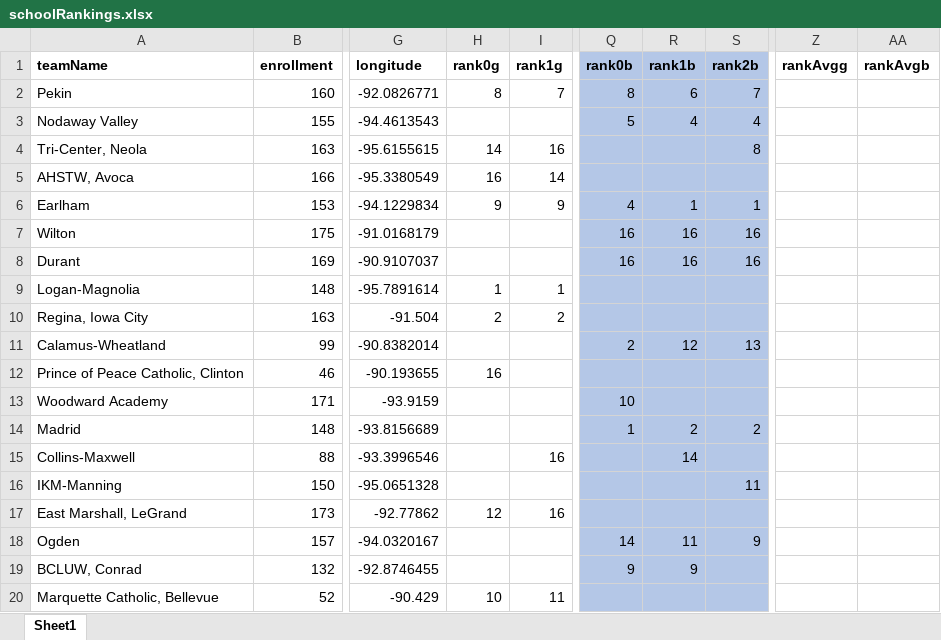
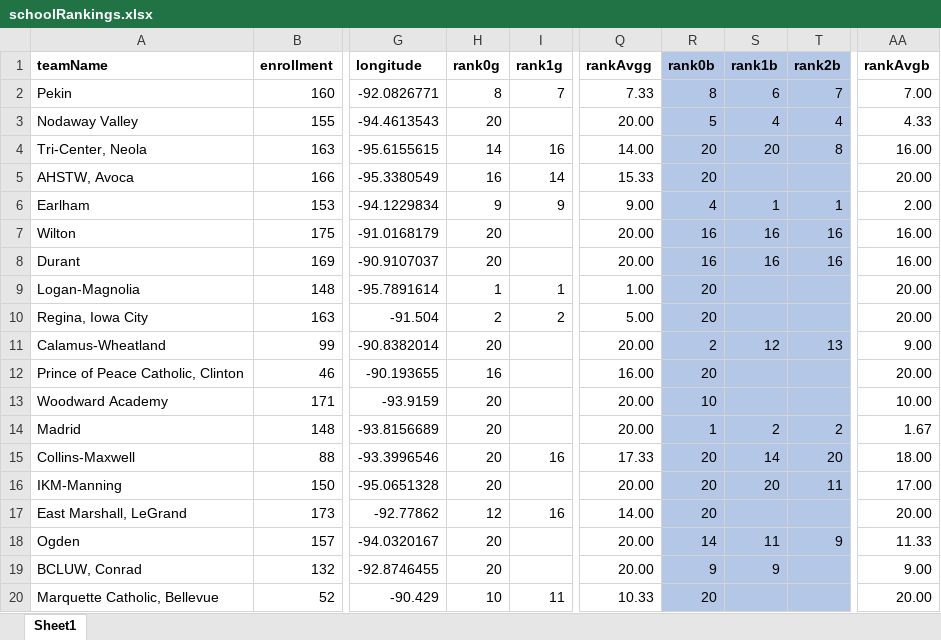
Before and after one commit to profSeeger/XC-rData, an Excel workbook: schoolRankings.xlsx, sheet Sheet1, drawn as a sheet; only a part is shown, gaps mark what is left out; values as stored, in another font and other column widths than the file's, no borders; removed rows and columns are numbered as before the commit, all else as after; the diff covers the shown part only; the diff names each change by its address in the sheet, - before the commit and + after, or states it on an @@ line.

```diff
--- a/schoolRankings.xlsx (sheet Sheet1)
+++ b/schoolRankings.xlsx (sheet Sheet1)
+column Q (rankAvgg), rows 2-20: 7.33 | 20.00 | 14.00 | 15.33 | 9.00 | 20.00 | 20.00 | 1.00 | 5.00 | 20.00 | 16.00 | 20.00 | 20.00 | 17.33 | 20.00 | 14.00 | 20.00 | 20.00 | 10.33
-column Z (rankAvgg), empty
-AA2 (rankAvgb): (empty)
+AA2 (rankAvgb): 7.00
-H3 (rank0g): (empty)
+H3 (rank0g): 20
-AA3 (rankAvgb): (empty)
+AA3 (rankAvgb): 4.33
-R4:R5 (rank0b): (empty)
+R4:R5 (rank0b): 20
-S4 (rank1b): (empty)
+S4 (rank1b): 20
-AA4 (rankAvgb): (empty)
+AA4 (rankAvgb): 16.00
-AA5 (rankAvgb): (empty)
+AA5 (rankAvgb): 20.00
-AA6 (rankAvgb): (empty)
+AA6 (rankAvgb): 2.00
-H7:H8 (rank0g): (empty)
+H7:H8 (rank0g): 20
-AA7:AA8 (rankAvgb): (empty)
+AA7:AA8 (rankAvgb): 16.00
-R9:R10 (rank0b): (empty)
+R9:R10 (rank0b): 20
-AA9:AA10 (rankAvgb): (empty)
+AA9:AA10 (rankAvgb): 20.00
-H11 (rank0g): (empty)
+H11 (rank0g): 20
-AA11 (rankAvgb): (empty)
+AA11 (rankAvgb): 9.00
-R12 (rank0b): (empty)
+R12 (rank0b): 20
-AA12 (rankAvgb): (empty)
+AA12 (rankAvgb): 20.00
-H13:H16 (rank0g): (empty)
+H13:H16 (rank0g): 20
-AA13 (rankAvgb): (empty)
+AA13 (rankAvgb): 10.00
-AA14 (rankAvgb): (empty)
+AA14 (rankAvgb): 1.67
-R15:R17 (rank0b): (empty)
+R15:R17 (rank0b): 20
-T15 (rank2b): (empty)
+T15 (rank2b): 20
-AA15 (rankAvgb): (empty)
+AA15 (rankAvgb): 18.00
-S16 (rank1b): (empty)
+S16 (rank1b): 20
-AA16 (rankAvgb): (empty)
+AA16 (rankAvgb): 17.00
-AA17 (rankAvgb): (empty)
+AA17 (rankAvgb): 20.00
-H18:H19 (rank0g): (empty)
+H18:H19 (rank0g): 20
-AA18 (rankAvgb): (empty)
+AA18 (rankAvgb): 11.33
-AA19 (rankAvgb): (empty)
+AA19 (rankAvgb): 9.00
-R20 (rank0b): (empty)
+R20 (rank0b): 20
-AA20 (rankAvgb): (empty)
+AA20 (rankAvgb): 20.00
```
Also changed, not shown: 1 added row, 611 edited cells and cell formats elsewhere in this sheet, 2 other files.
